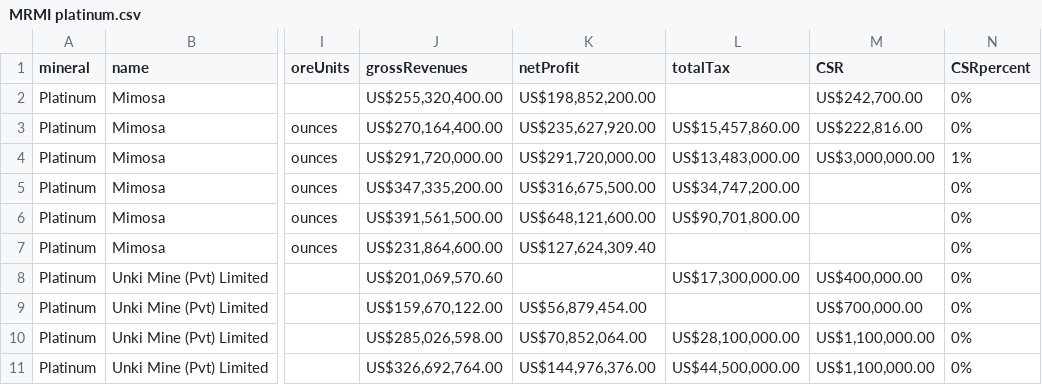
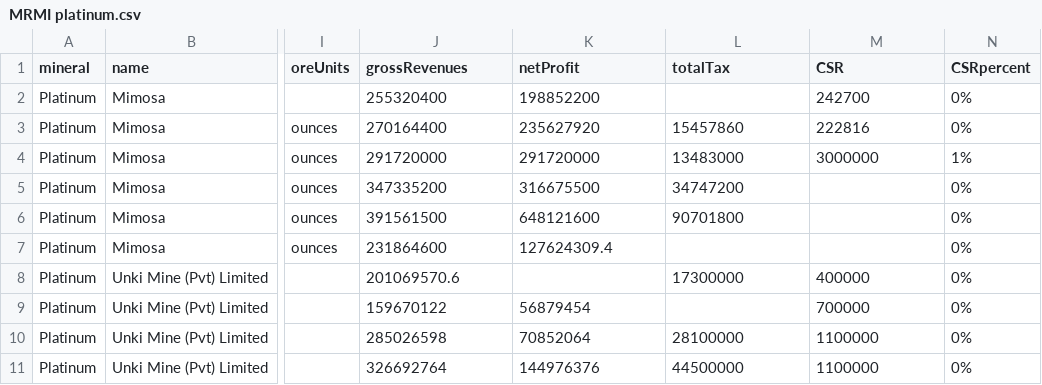
Before and after one commit to SIVIO-Institute/MRMI, a CSV file: MRMI platinum.csv, drawn as a sheet; only a part is shown, gaps mark what is left out; the diff covers the shown part only; the diff names each change by its address in the sheet, - before the commit and + after, or states it on an @@ line.

```diff
--- a/MRMI platinum.csv
+++ b/MRMI platinum.csv
-J2 (grossRevenues): US$255,320,400.00
+J2 (grossRevenues): 255320400
-K2 (netProfit): US$198,852,200.00
+K2 (netProfit): 198852200
-M2 (CSR): US$242,700.00
+M2 (CSR): 242700
-J3 (grossRevenues): US$270,164,400.00
+J3 (grossRevenues): 270164400
-K3 (netProfit): US$235,627,920.00
+K3 (netProfit): 235627920
-L3 (totalTax): US$15,457,860.00
+L3 (totalTax): 15457860
-M3 (CSR): US$222,816.00
+M3 (CSR): 222816
-J4 (grossRevenues): US$291,720,000.00
+J4 (grossRevenues): 291720000
-K4 (netProfit): US$291,720,000.00
+K4 (netProfit): 291720000
-L4 (totalTax): US$13,483,000.00
+L4 (totalTax): 13483000
-M4 (CSR): US$3,000,000.00
+M4 (CSR): 3000000
-J5 (grossRevenues): US$347,335,200.00
+J5 (grossRevenues): 347335200
-K5 (netProfit): US$316,675,500.00
+K5 (netProfit): 316675500
-L5 (totalTax): US$34,747,200.00
+L5 (totalTax): 34747200
-J6 (grossRevenues): US$391,561,500.00
+J6 (grossRevenues): 391561500
-K6 (netProfit): US$648,121,600.00
+K6 (netProfit): 648121600
-L6 (totalTax): US$90,701,800.00
+L6 (totalTax): 90701800
-J7 (grossRevenues): US$231,864,600.00
+J7 (grossRevenues): 231864600
-K7 (netProfit): US$127,624,309.40
+K7 (netProfit): 127624309.4
-J8 (grossRevenues): US$201,069,570.60
+J8 (grossRevenues): 201069570.6
-L8 (totalTax): US$17,300,000.00
+L8 (totalTax): 17300000
-M8 (CSR): US$400,000.00
+M8 (CSR): 400000
-J9 (grossRevenues): US$159,670,122.00
+J9 (grossRevenues): 159670122
-K9 (netProfit): US$56,879,454.00
+K9 (netProfit): 56879454
-M9 (CSR): US$700,000.00
+M9 (CSR): 700000
-J10 (grossRevenues): US$285,026,598.00
+J10 (grossRevenues): 285026598
-K10 (netProfit): US$70,852,064.00
+K10 (netProfit): 70852064
-L10 (totalTax): US$28,100,000.00
+L10 (totalTax): 28100000
-M10:M11 (CSR): US$1,100,000.00
+M10:M11 (CSR): 1100000
-J11 (grossRevenues): US$326,692,764.00
+J11 (grossRevenues): 326692764
-K11 (netProfit): US$144,976,376.00
+K11 (netProfit): 144976376
-L11 (totalTax): US$44,500,000.00
+L11 (totalTax): 44500000
```
Also changed, not shown: 1 removed row and 23 edited cells elsewhere in this file.
